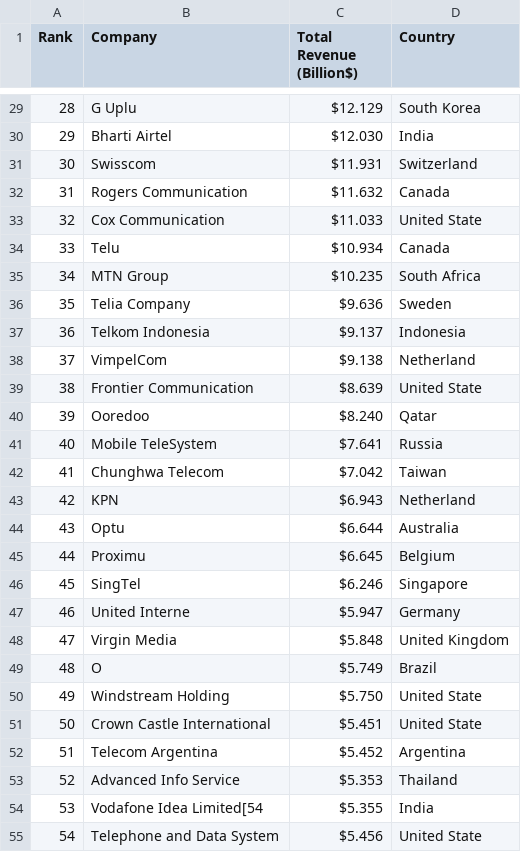
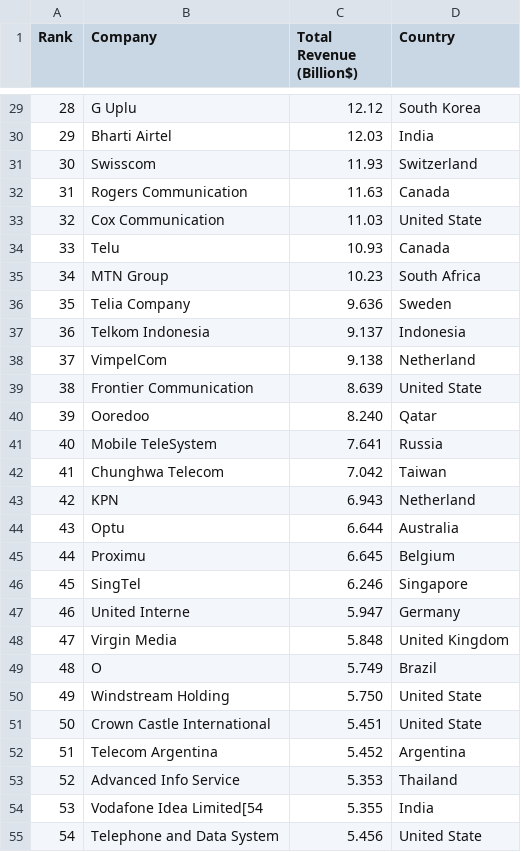
Before and after one commit to MuhammadIsmailShahzad/telecom-operators-of-the-world, a CSV file: telecom-revenue.csv, drawn as a sheet; only a part is shown, gaps mark what is left out; the diff covers the shown part only.

Commit message:
Update telecom-revenue.csv

```diff
--- a/telecom-revenue.csv
+++ b/telecom-revenue.csv
@@ -29,27 +29,27 @@ Rank,Company,Total Revenue (Billion$),Country
-28,G Uplu,$12.129,South Korea
-29,Bharti Airtel,$12.030,India
-30,Swisscom,$11.931,Switzerland
-31,Rogers Communication,$11.632,Canada
-32,Cox Communication,$11.033,United State
-33,Telu,$10.934,Canada
-34,MTN Group,$10.235,South Africa
-35,Telia Company,$9.636,Sweden
-36,Telkom Indonesia,$9.137,Indonesia
-37,VimpelCom,$9.138,Netherland
-38,Frontier Communication,$8.639,United State
-39,Ooredoo,$8.240,Qatar
-40,Mobile TeleSystem,$7.641,Russia
-41,Chunghwa Telecom,$7.042,Taiwan
-42,KPN,$6.943,Netherland
-43,Optu,$6.644,Australia
-44,Proximu,$6.645,Belgium
-45,SingTel,$6.246,Singapore
-46,United Interne,$5.947,Germany
-47,Virgin Media,$5.848,United Kingdom
-48,O,$5.749,Brazil
-49,Windstream Holding,$5.750,United State
-50,Crown Castle International,$5.451,United State
-51,Telecom Argentina,$5.452,Argentina
-52,Advanced Info Service,$5.353,Thailand
-53,Vodafone Idea Limited[54,$5.355,India
-54,Telephone and Data System,$5.456,United State
+28,G Uplu,12.12,South Korea
+29,Bharti Airtel,12.03,India
+30,Swisscom,11.93,Switzerland
+31,Rogers Communication,11.63,Canada
+32,Cox Communication,11.03,United State
+33,Telu,10.93,Canada
+34,MTN Group,10.23,South Africa
+35,Telia Company,9.636,Sweden
+36,Telkom Indonesia,9.137,Indonesia
+37,VimpelCom,9.138,Netherland
+38,Frontier Communication,8.639,United State
+39,Ooredoo,8.240,Qatar
+40,Mobile TeleSystem,7.641,Russia
+41,Chunghwa Telecom,7.042,Taiwan
+42,KPN,6.943,Netherland
+43,Optu,6.644,Australia
+44,Proximu,6.645,Belgium
+45,SingTel,6.246,Singapore
+46,United Interne,5.947,Germany
+47,Virgin Media,5.848,United Kingdom
+48,O,5.749,Brazil
+49,Windstream Holding,5.750,United State
+50,Crown Castle International,5.451,United State
+51,Telecom Argentina,5.452,Argentina
+52,Advanced Info Service,5.353,Thailand
+53,Vodafone Idea Limited[54,5.355,India
+54,Telephone and Data System,5.456,United State
```
Also changed, not shown: 50 edited cells elsewhere in this file.
